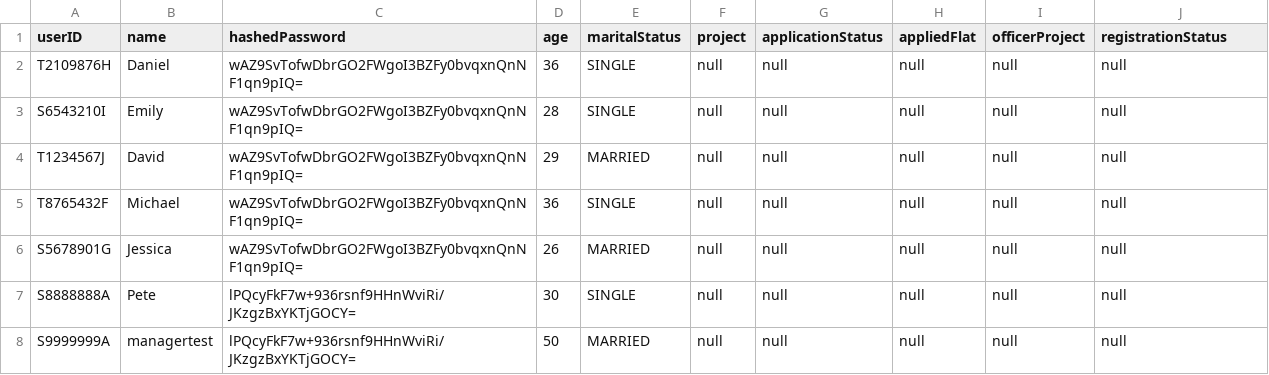
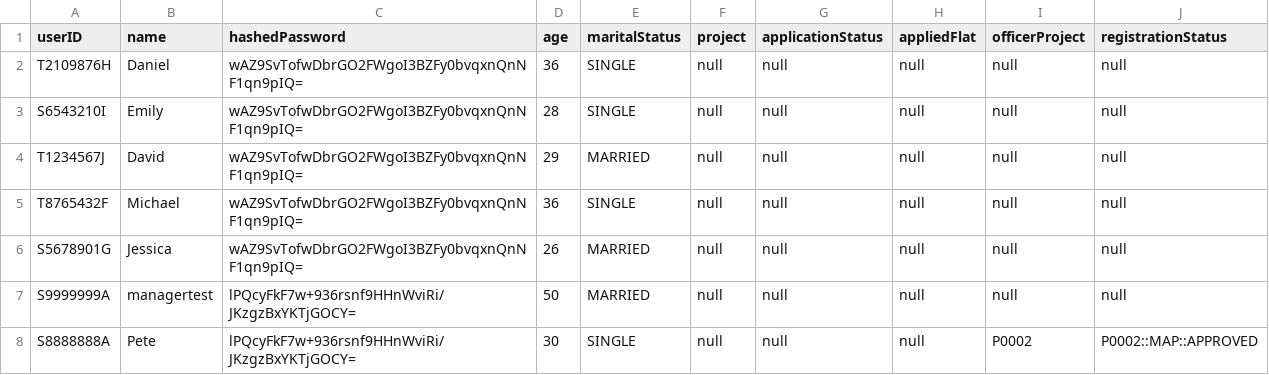
Before and after one commit to Saltykub/BTO-OOP, a CSV file: data_csv/OfficerList.csv, drawn as a sheet.

```diff
--- a/data_csv/OfficerList.csv
+++ b/data_csv/OfficerList.csv
@@ -6,3 +6,3 @@ T8765432F,Michael,wAZ9SvTofwDbrGO2FWgoI3BZFy0bvqxnQnNF1qn9pIQ=,36,SINGLE,null,nu
 S5678901G,Jessica,wAZ9SvTofwDbrGO2FWgoI3BZFy0bvqxnQnNF1qn9pIQ=,26,MARRIED,null,null,null,null,null
-S8888888A,Pete,lPQcyFkF7w+936rsnf9HHnWviRi/JKzgzBxYKTjGOCY=,30,SINGLE,null,null,null,null,null
 S9999999A,managertest,lPQcyFkF7w+936rsnf9HHnWviRi/JKzgzBxYKTjGOCY=,50,MARRIED,null,null,null,null,null
+S8888888A,Pete,lPQcyFkF7w+936rsnf9HHnWviRi/JKzgzBxYKTjGOCY=,30,SINGLE,null,null,null,P0002,P0002::MAP::APPROVED
```
Also changed, not shown: data_csv/ApplicantList.csv, data_csv/RequestList.csv, 4 other files.
